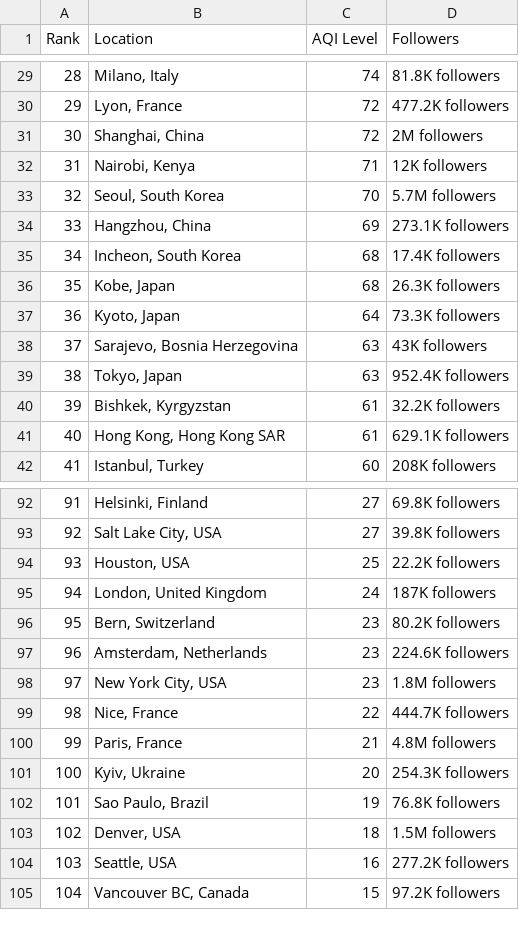
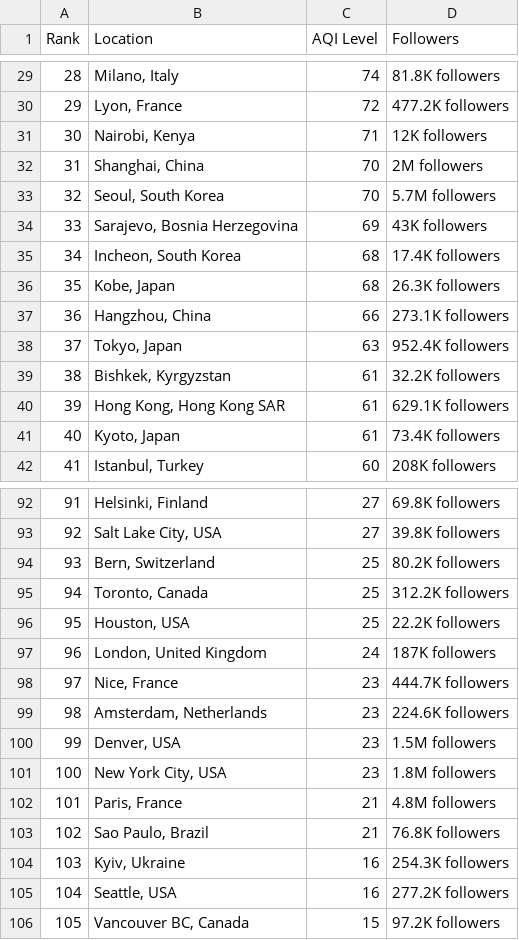
Before and after one commit to dipunew/Most-Polluted-Cities-in-The-World, a CSV file: air-quality.csv, drawn as a sheet; only a part is shown, gaps mark what is left out; removed rows and columns are numbered as before the commit, all else as after; the diff covers the shown part only; the diff names each change by its address in the sheet, - before the commit and + after, or states it on an @@ line.

```diff
--- a/air-quality.csv
+++ b/air-quality.csv
@@ column A (Rank) renumbered between rows 5 and 111 @@
-row 31: 30 | Shanghai, China | 72 | 2M followers
+row 32: 31 | Shanghai, China | 70 | 2M followers
-B34 (Location): Hangzhou, China
+B34 (Location): Sarajevo, Bosnia Herzegovina
-D34 (Followers): 273.1K followers
+D34 (Followers): 43K followers
-row 37: 36 | Kyoto, Japan | 64 | 73.3K followers
-row 38: 37 | Sarajevo, Bosnia Herzegovina | 63 | 43K followers
+row 37: 36 | Hangzhou, China | 66 | 273.1K followers
+row 41: 40 | Kyoto, Japan | 61 | 73.4K followers
+row 94: 93 | Bern, Switzerland | 25 | 80.2K followers
+row 95: 94 | Toronto, Canada | 25 | 312.2K followers
-B98 (Location): Bern, Switzerland
+B98 (Location): Nice, France
-D98 (Followers): 80.2K followers
+D98 (Followers): 444.7K followers
+row 100: 99 | Denver, USA | 23 | 1.5M followers
-row 99: 98 | Nice, France | 22 | 444.7K followers
-row 101: 100 | Kyiv, Ukraine | 20 | 254.3K followers
-C103 (AQI Level): 19
+C103 (AQI Level): 21
-row 103: 102 | Denver, USA | 18 | 1.5M followers
+row 104: 103 | Kyiv, Ukraine | 16 | 254.3K followers
```
Also changed, not shown: 7 added rows, 8 removed rows and 10 edited cells elsewhere in this file.
